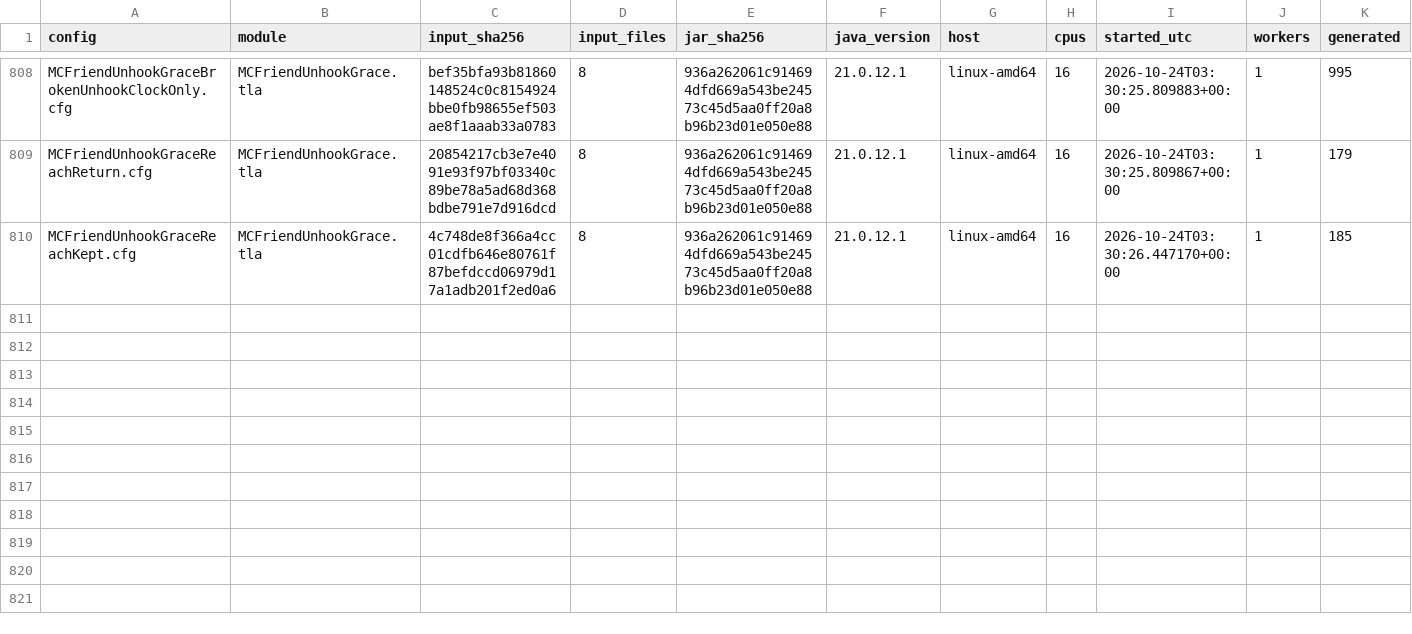
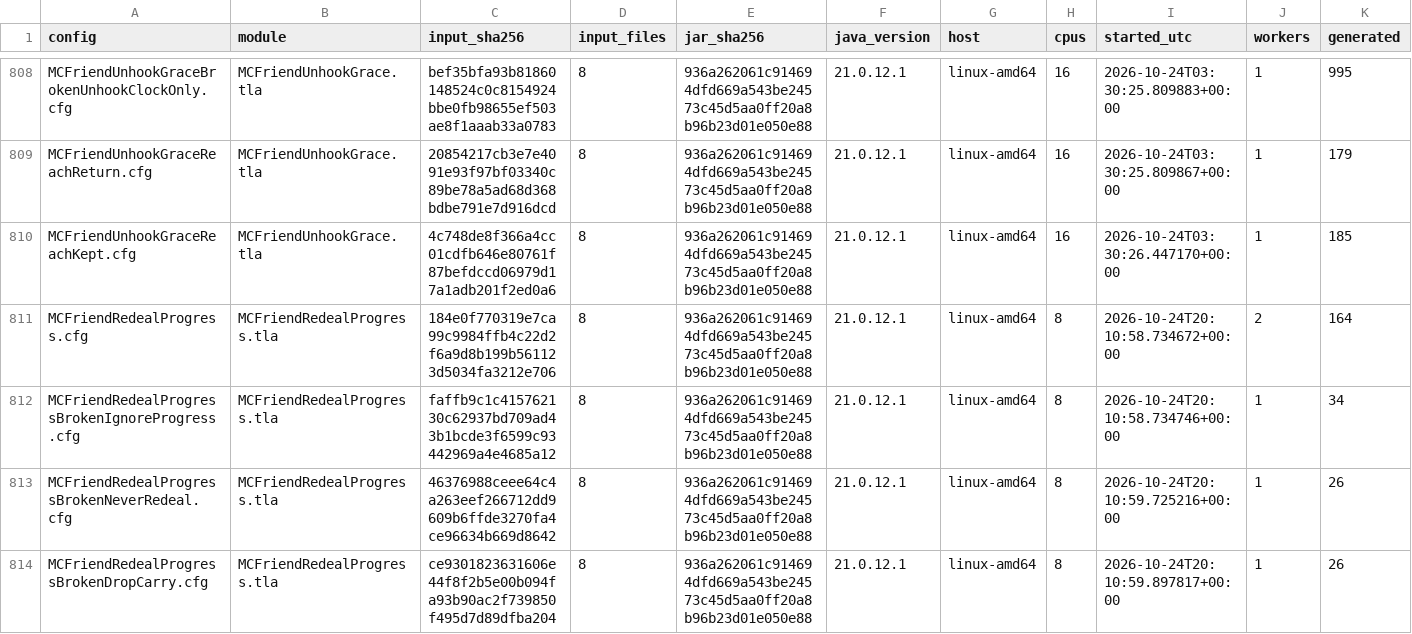
Before and after one commit to mas-bandwidth/nova-sprint, a TSV file: tla/RUNS.tsv, drawn as a sheet; only a part is shown, gaps mark what is left out; rows hold the shown columns only; the diff names each change by its address in the sheet, - before the commit and + after, or states it on an @@ line.

```diff
--- a/tla/RUNS.tsv
+++ b/tla/RUNS.tsv
+row 811: MCFriendRedealProgress.cfg | MCFriendRedealProgress.tla | 184e0f770319e7ca99c9984ffb4c22d2f6a9d8b199b561123d5034fa3212e706 | 8 | 936a262061c914694dfd669a543be24573c45d5aa0ff20a8b96b23d01e050e88 | 21.0.12.1 | linux-amd64 | 8 | 2026-10-24T20:10:58.734672+00:00 | 2 | 164
+row 812: MCFriendRedealProgressBrokenIgnoreProgress.cfg | MCFriendRedealProgress.tla | faffb9c1c415762130c62937bd709ad43b1bcde3f6599c93442969a4e4685a12 | 8 | 936a262061c914694dfd669a543be24573c45d5aa0ff20a8b96b23d01e050e88 | 21.0.12.1 | linux-amd64 | 8 | 2026-10-24T20:10:58.734746+00:00 | 1 | 34
+row 813: MCFriendRedealProgressBrokenNeverRedeal.cfg | MCFriendRedealProgress.tla | 46376988ceee64c4a263eef266712dd9609b6ffde3270fa4ce96634b669d8642 | 8 | 936a262061c914694dfd669a543be24573c45d5aa0ff20a8b96b23d01e050e88 | 21.0.12.1 | linux-amd64 | 8 | 2026-10-24T20:10:59.725216+00:00 | 1 | 26
+row 814: MCFriendRedealProgressBrokenDropCarry.cfg | MCFriendRedealProgress.tla | ce9301823631606e44f8f2b5e00b094fa93b90ac2f739850f495d7d89dfba204 | 8 | 936a262061c914694dfd669a543be24573c45d5aa0ff20a8b96b23d01e050e88 | 21.0.12.1 | linux-amd64 | 8 | 2026-10-24T20:10:59.897817+00:00 | 1 | 26
```
